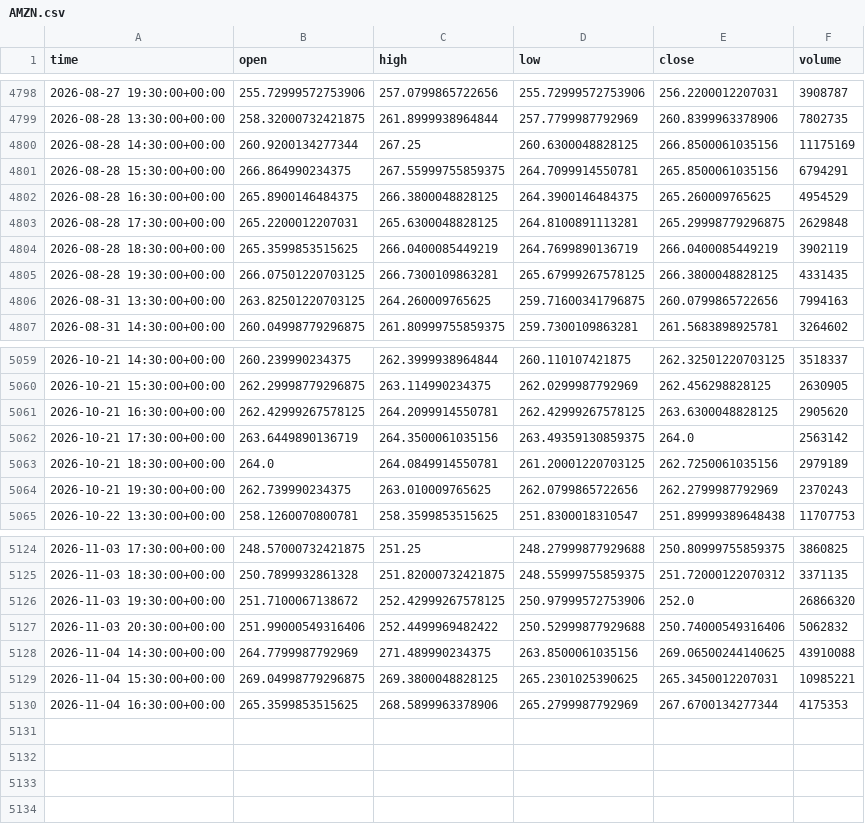
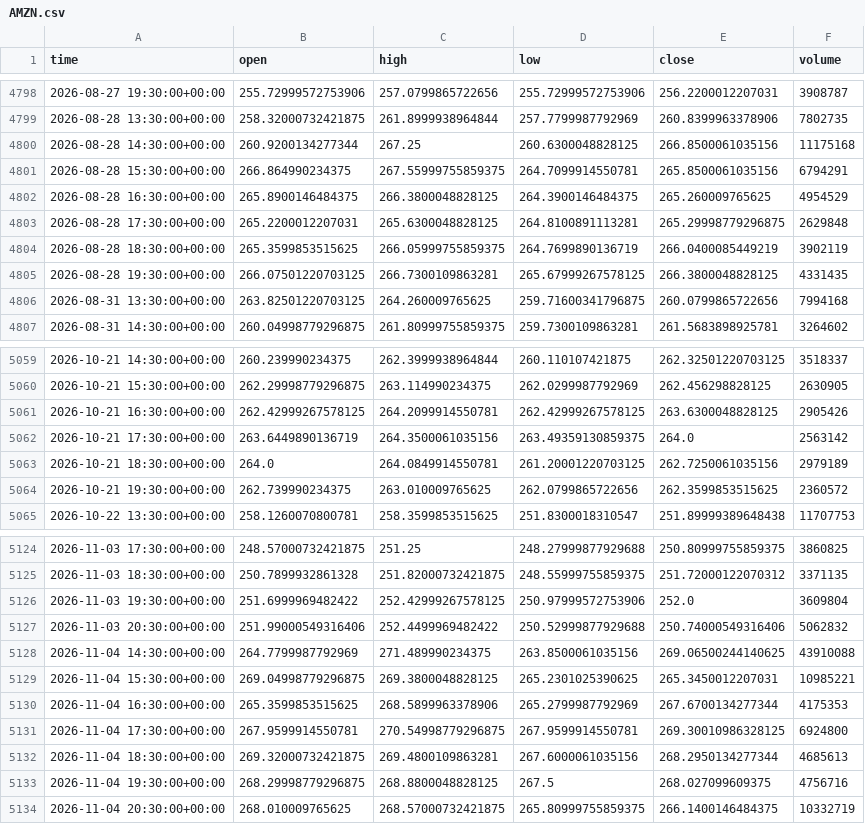
Before and after one commit to jaysantmyer-spec/ai-trader, a CSV file: data/bars/AMZN.csv, drawn as a sheet; only a part is shown, gaps mark what is left out; the diff covers the shown part only.

```diff
--- a/data/bars/AMZN.csv
+++ b/data/bars/AMZN.csv
@@ -4799,3 +4799,3 @@ time,open,high,low,close,volume
 2026-08-28 13:30:00+00:00,258.32000732421875,261.8999938964844,257.7799987792969,260.8399963378906,7802735
-2026-08-28 14:30:00+00:00,260.9200134277344,267.25,260.6300048828125,266.8500061035156,11175169
+2026-08-28 14:30:00+00:00,260.9200134277344,267.25,260.6300048828125,266.8500061035156,11175168
 2026-08-28 15:30:00+00:00,266.864990234375,267.55999755859375,264.7099914550781,265.8500061035156,6794291
@@ -4803,5 +4803,5 @@ time,open,high,low,close,volume
 2026-08-28 17:30:00+00:00,265.2200012207031,265.6300048828125,264.8100891113281,265.29998779296875,2629848
-2026-08-28 18:30:00+00:00,265.3599853515625,266.0400085449219,264.7699890136719,266.0400085449219,3902119
+2026-08-28 18:30:00+00:00,265.3599853515625,266.05999755859375,264.7699890136719,266.0400085449219,3902119
 2026-08-28 19:30:00+00:00,266.07501220703125,266.7300109863281,265.67999267578125,266.3800048828125,4331435
-2026-08-31 13:30:00+00:00,263.82501220703125,264.260009765625,259.71600341796875,260.0799865722656,7994163
+2026-08-31 13:30:00+00:00,263.82501220703125,264.260009765625,259.71600341796875,260.0799865722656,7994168
 2026-08-31 14:30:00+00:00,260.04998779296875,261.80999755859375,259.7300109863281,261.5683898925781,3264602
@@ -5060,6 +5060,6 @@ time,open,high,low,close,volume
 2026-10-21 15:30:00+00:00,262.29998779296875,263.114990234375,262.0299987792969,262.456298828125,2630905
-2026-10-21 16:30:00+00:00,262.42999267578125,264.2099914550781,262.42999267578125,263.6300048828125,2905620
+2026-10-21 16:30:00+00:00,262.42999267578125,264.2099914550781,262.42999267578125,263.6300048828125,2905426
 2026-10-21 17:30:00+00:00,263.6449890136719,264.3500061035156,263.49359130859375,264.0,2563142
 2026-10-21 18:30:00+00:00,264.0,264.0849914550781,261.20001220703125,262.7250061035156,2979189
-2026-10-21 19:30:00+00:00,262.739990234375,263.010009765625,262.0799865722656,262.2799987792969,2370243
+2026-10-21 19:30:00+00:00,262.739990234375,263.010009765625,262.0799865722656,262.3599853515625,2360572
 2026-10-22 13:30:00+00:00,258.1260070800781,258.3599853515625,251.8300018310547,251.89999389648438,11707753
@@ -5125,3 +5125,3 @@ time,open,high,low,close,volume
 2026-11-03 18:30:00+00:00,250.7899932861328,251.82000732421875,248.55999755859375,251.72000122070312,3371135
-2026-11-03 19:30:00+00:00,251.7100067138672,252.42999267578125,250.97999572753906,252.0,26866320
+2026-11-03 19:30:00+00:00,251.6999969482422,252.42999267578125,250.97999572753906,252.0,3609804
 2026-11-03 20:30:00+00:00,251.99000549316406,252.4499969482422,250.52999877929688,250.74000549316406,5062832
@@ -5130 +5130,5 @@ time,open,high,low,close,volume
 2026-11-04 16:30:00+00:00,265.3599853515625,268.5899963378906,265.2799987792969,267.6700134277344,4175353
+2026-11-04 17:30:00+00:00,267.9599914550781,270.54998779296875,267.9599914550781,269.30010986328125,6924800
+2026-11-04 18:30:00+00:00,269.32000732421875,269.4800109863281,267.6000061035156,268.2950134277344,4685613
+2026-11-04 19:30:00+00:00,268.29998779296875,268.8800048828125,267.5,268.027099609375,4756716
+2026-11-04 20:30:00+00:00,268.010009765625,268.57000732421875,265.80999755859375,266.1400146484375,10332719
```
Also changed, not shown: 14 edited cells elsewhere in this file, data/bars/META.csv, data/bars/NVDA.csv, 18 other files.
